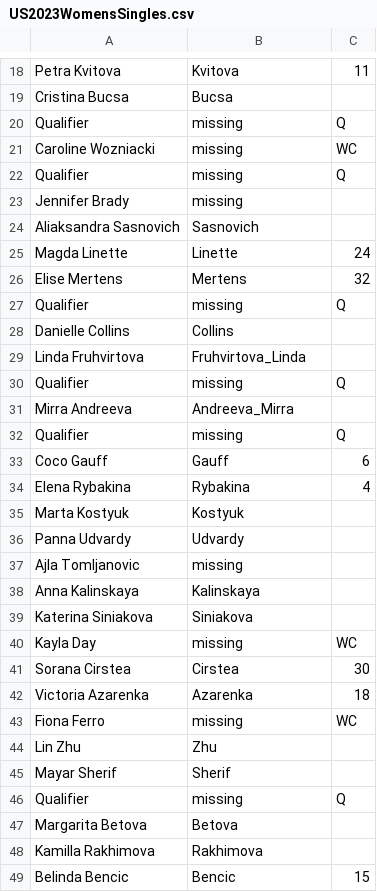
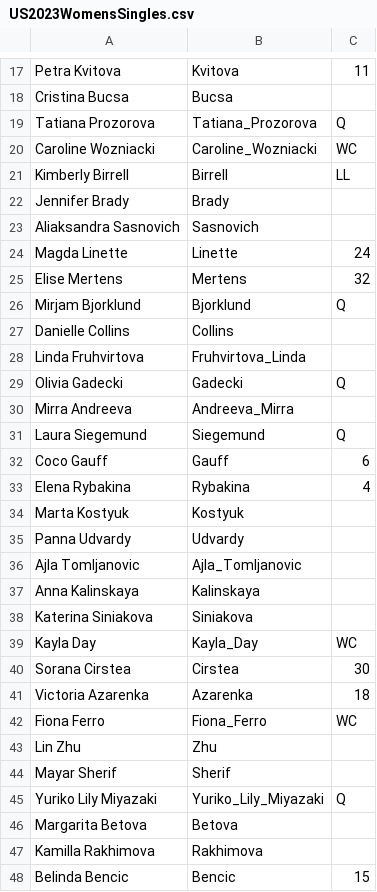
Before and after one commit to wildfauve/tejos, a CSV file: data/2023/us/US2023WomensSingles.csv, drawn as a sheet; only a part is shown, gaps mark what is left out; the diff covers the shown part only.

```diff
--- a/data/2023/us/US2023WomensSingles.csv
+++ b/data/2023/us/US2023WomensSingles.csv
@@ -19,6 +18,6 @@ Petra Kvitova,Kvitova,11
 Cristina Bucsa,Bucsa,
- Qualifier,missing,Q
-Caroline Wozniacki,missing,WC
- Qualifier,missing,Q
-Jennifer Brady,missing,
+Tatiana Prozorova,Tatiana_Prozorova,Q
+Caroline Wozniacki,Caroline_Wozniacki,WC
+Kimberly Birrell,Birrell,LL
+Jennifer Brady,Brady,
 Aliaksandra Sasnovich,Sasnovich,
@@ -26,8 +25,8 @@ Magda Linette,Linette,24
 Elise Mertens,Mertens,32
- Qualifier,missing,Q
+Mirjam Bjorklund,Bjorklund,Q
 Danielle Collins,Collins,
 Linda Fruhvirtova,Fruhvirtova_Linda,
- Qualifier,missing,Q
+Olivia Gadecki,Gadecki,Q
 Mirra Andreeva,Andreeva_Mirra,
- Qualifier,missing,Q
+Laura Siegemund,Siegemund,Q
 Coco Gauff,Gauff,6
@@ -36,12 +35,12 @@ Marta Kostyuk,Kostyuk,
 Panna Udvardy,Udvardy,
-Ajla Tomljanovic,missing,
+Ajla Tomljanovic,Ajla_Tomljanovic,
 Anna Kalinskaya,Kalinskaya,
 Katerina Siniakova,Siniakova,
-Kayla Day,missing,WC
+Kayla Day,Kayla_Day,WC
 Sorana Cirstea,Cirstea,30
 Victoria Azarenka,Azarenka,18
-Fiona Ferro,missing,WC
+Fiona Ferro,Fiona_Ferro,WC
 Lin Zhu,Zhu,
 Mayar Sherif,Sherif,
- Qualifier,missing,Q
+Yuriko Lily Miyazaki,Yuriko_Lily_Miyazaki,Q
 Margarita Betova,Betova,
```
Also changed, not shown: 12 added rows, 13 removed rows and 3 edited cells elsewhere in this file, data/2023/us/US2023MensSingles.csv, 8 other files.
